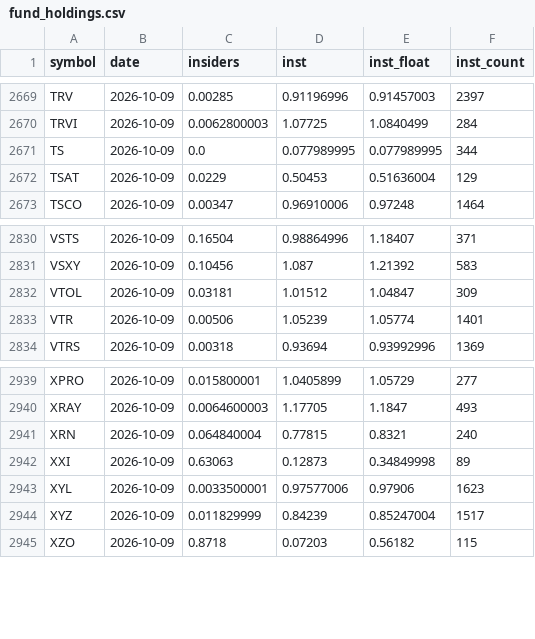
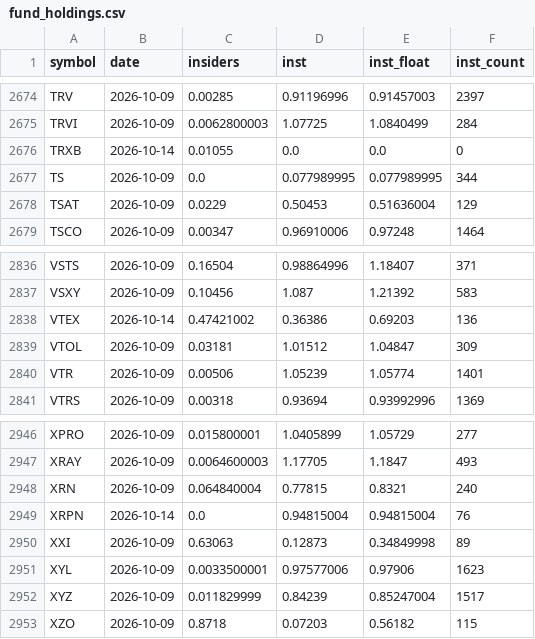
Before and after one commit to hbtipawan/scrn-us, a CSV file: config/fund_holdings.csv, drawn as a sheet; only a part is shown, gaps mark what is left out; the diff covers the shown part only; the diff names each change by its address in the sheet, - before the commit and + after, or states it on an @@ line.

```diff
--- a/config/fund_holdings.csv
+++ b/config/fund_holdings.csv
+row 2676: TRXB | 2026-10-14 | 0.01055 | 0.0 | 0.0 | 0
+row 2838: VTEX | 2026-10-14 | 0.47421002 | 0.36386 | 0.69203 | 136
+row 2949: XRPN | 2026-10-14 | 0.0 | 0.94815004 | 0.94815004 | 76
```
Also changed, not shown: 5 added rows elsewhere in this file, config/etf_info.csv, config/fund_info.csv, 7 other files.
